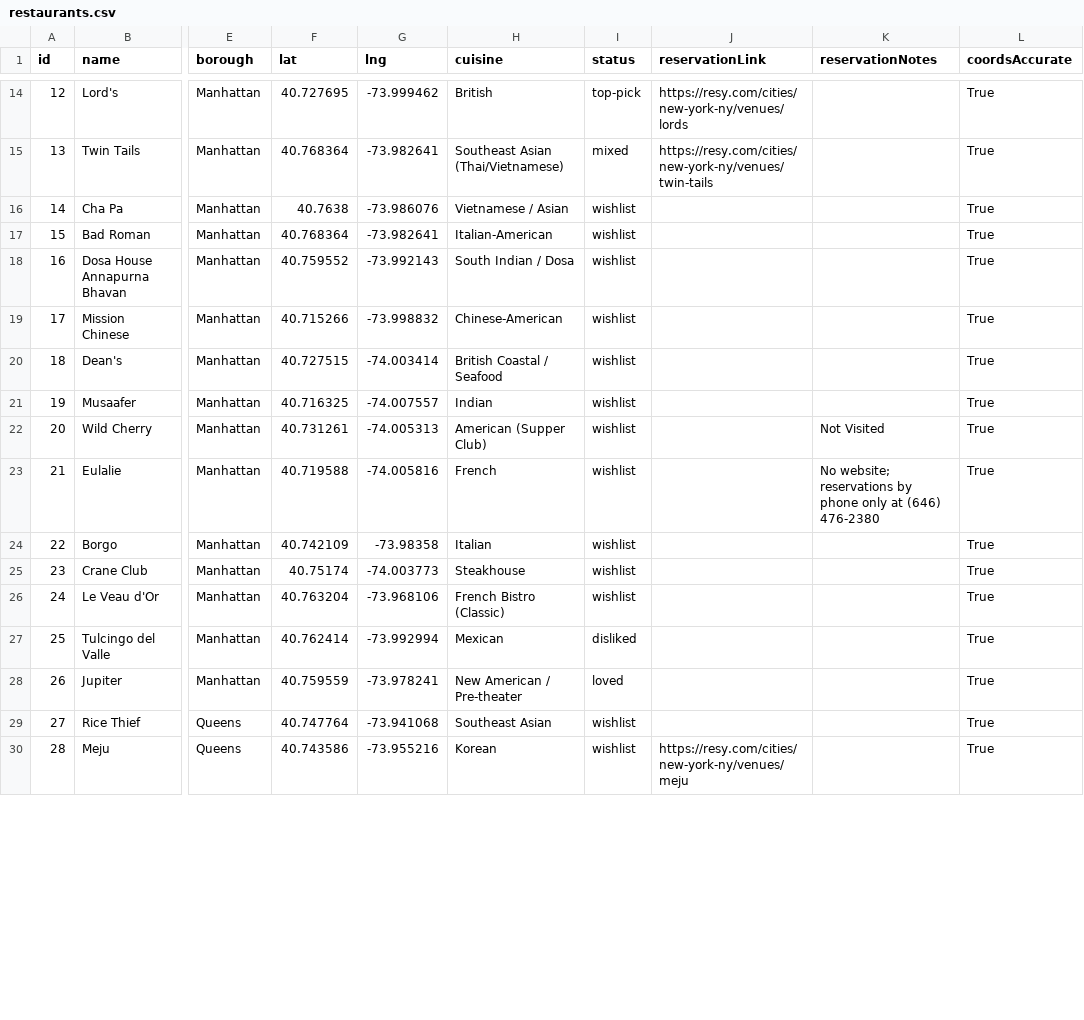
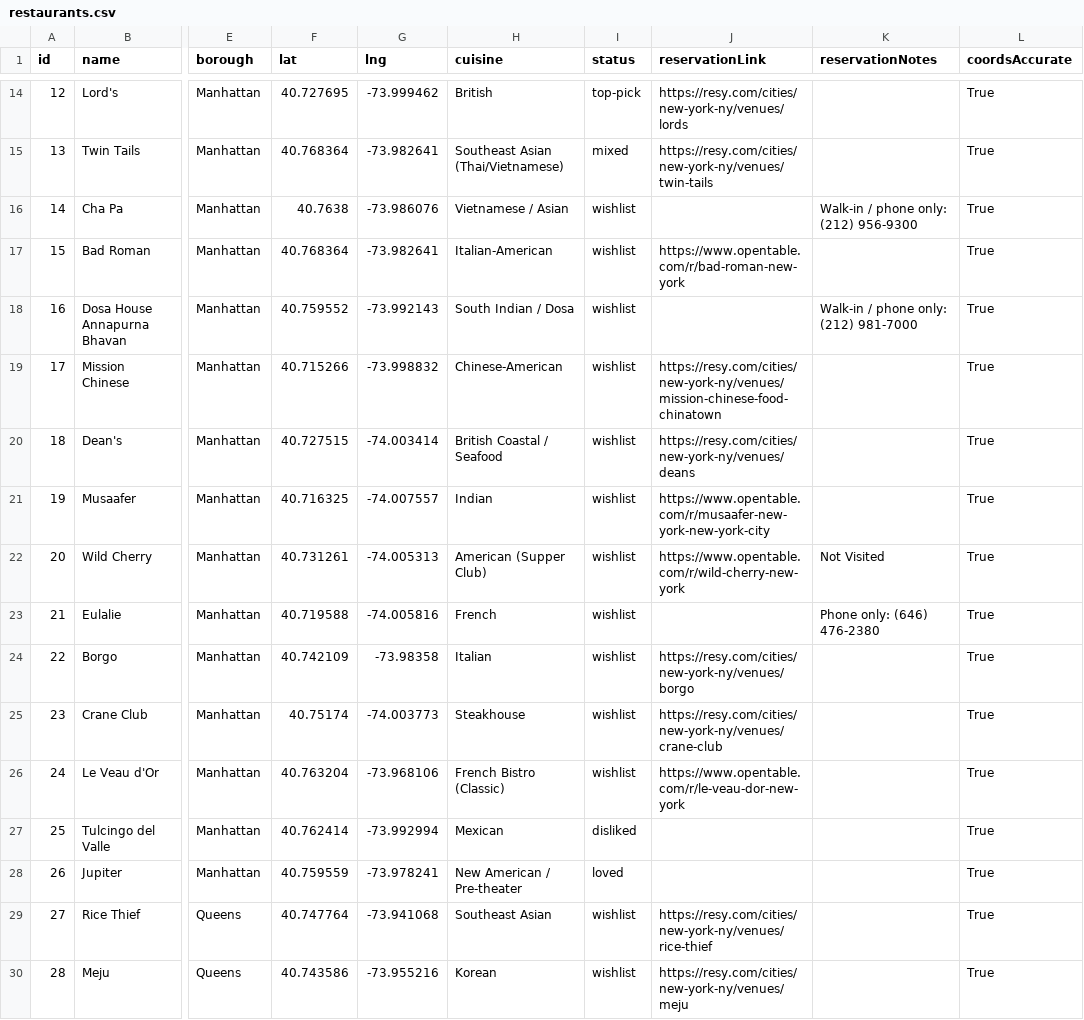
Before and after one commit to emilyxxwheeler/mothersday2026, a CSV file: restaurants.csv, drawn as a sheet; only a part is shown, gaps mark what is left out; the diff covers the shown part only; the diff names each change by its address in the sheet, - before the commit and + after, or states it on an @@ line.

```diff
--- a/restaurants.csv
+++ b/restaurants.csv
-K16 (reservationNotes): (empty)
+K16 (reservationNotes): Walk-in / phone only: (212) 956-9300
-J17 (reservationLink): (empty)
+J17 (reservationLink): https://www.opentable.com/r/bad-roman-new-york
-K18 (reservationNotes): (empty)
+K18 (reservationNotes): Walk-in / phone only: (212) 981-7000
-J19 (reservationLink): (empty)
+J19 (reservationLink): https://resy.com/cities/new-york-ny/venues/mission-chinese-food-chinatown
-J20 (reservationLink): (empty)
+J20 (reservationLink): https://resy.com/cities/new-york-ny/venues/deans
-J21 (reservationLink): (empty)
+J21 (reservationLink): https://www.opentable.com/r/musaafer-new-york-new-york-city
-J22 (reservationLink): (empty)
+J22 (reservationLink): https://www.opentable.com/r/wild-cherry-new-york
-K23 (reservationNotes): No website; reservations by phone only at (646) 476-2380
+K23 (reservationNotes): Phone only: (646) 476-2380
-J24 (reservationLink): (empty)
+J24 (reservationLink): https://resy.com/cities/new-york-ny/venues/borgo
-J25 (reservationLink): (empty)
+J25 (reservationLink): https://resy.com/cities/new-york-ny/venues/crane-club
-J26 (reservationLink): (empty)
+J26 (reservationLink): https://www.opentable.com/r/le-veau-dor-new-york
-J29 (reservationLink): (empty)
+J29 (reservationLink): https://resy.com/cities/new-york-ny/venues/rice-thief
```
Also changed, not shown: 59 edited cells elsewhere in this file, 11 other files.
